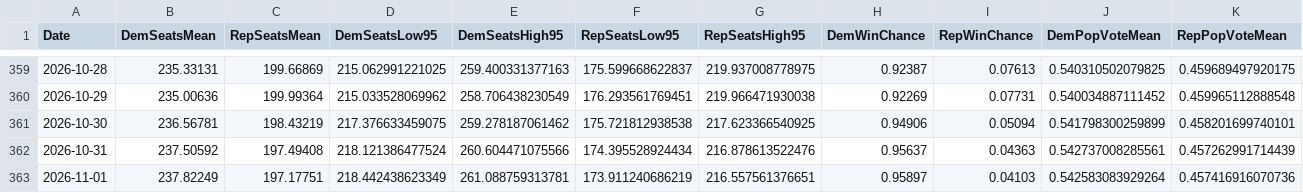
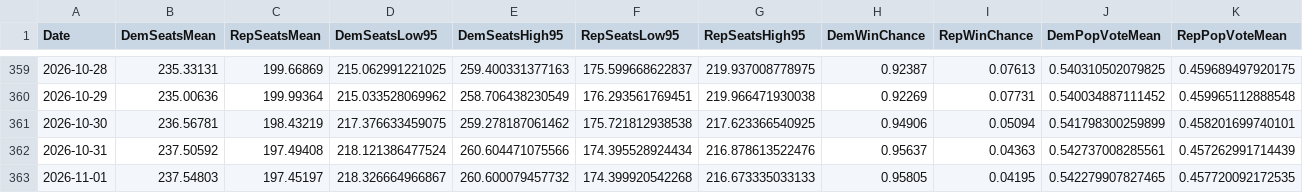
Before and after one commit to jkappelmeier/jkappelmeier.github.io, a CSV file: Data/HouseHistory.csv, drawn as a sheet; only a part is shown, gaps mark what is left out; the diff covers the shown part only; the diff names each change by its address in the sheet, - before the commit and + after, or states it on an @@ line.

Commit message:
Update Data/HouseHistory.csv from MATLAB

```diff
--- a/Data/HouseHistory.csv
+++ b/Data/HouseHistory.csv
-B363 (DemSeatsMean): 237.82249
+B363 (DemSeatsMean): 237.54803
-C363 (RepSeatsMean): 197.17751
+C363 (RepSeatsMean): 197.45197
-D363 (DemSeatsLow95): 218.442438623349
+D363 (DemSeatsLow95): 218.326664966867
-E363 (DemSeatsHigh95): 261.088759313781
+E363 (DemSeatsHigh95): 260.600079457732
-F363 (RepSeatsLow95): 173.911240686219
+F363 (RepSeatsLow95): 174.399920542268
-G363 (RepSeatsHigh95): 216.557561376651
+G363 (RepSeatsHigh95): 216.673335033133
-H363 (DemWinChance): 0.95897
+H363 (DemWinChance): 0.95805
-I363 (RepWinChance): 0.04103
+I363 (RepWinChance): 0.04195
-J363 (DemPopVoteMean): 0.542583083929264
+J363 (DemPopVoteMean): 0.542279907827465
-K363 (RepPopVoteMean): 0.457416916070736
+K363 (RepPopVoteMean): 0.457720092172535
```
Also changed, not shown: 6 edited cells elsewhere in this file.
